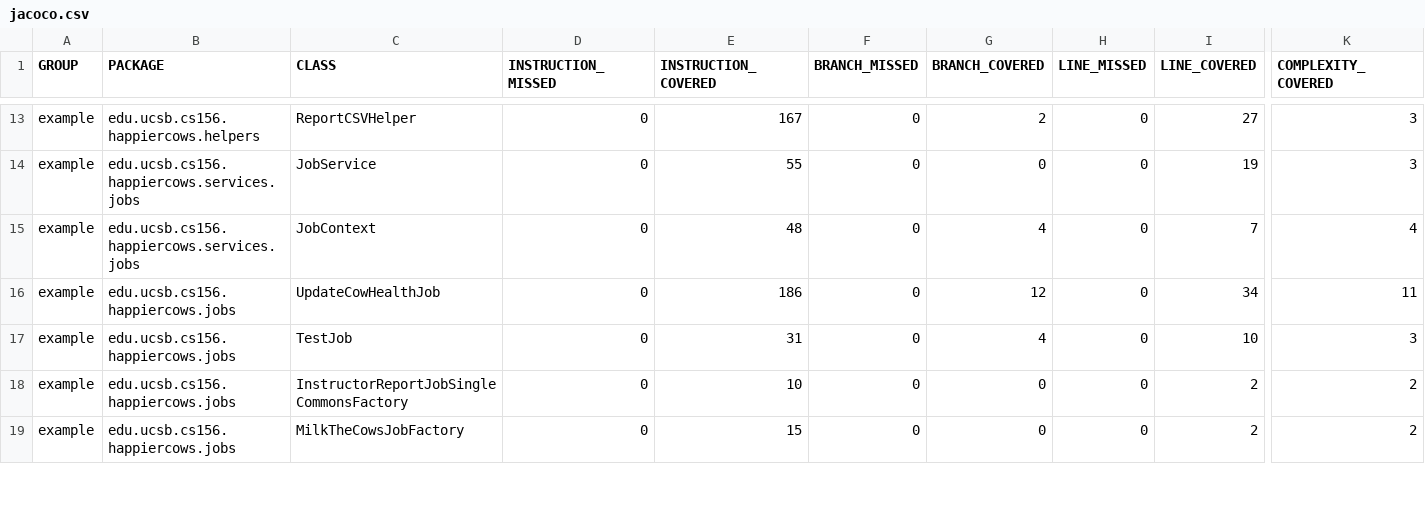
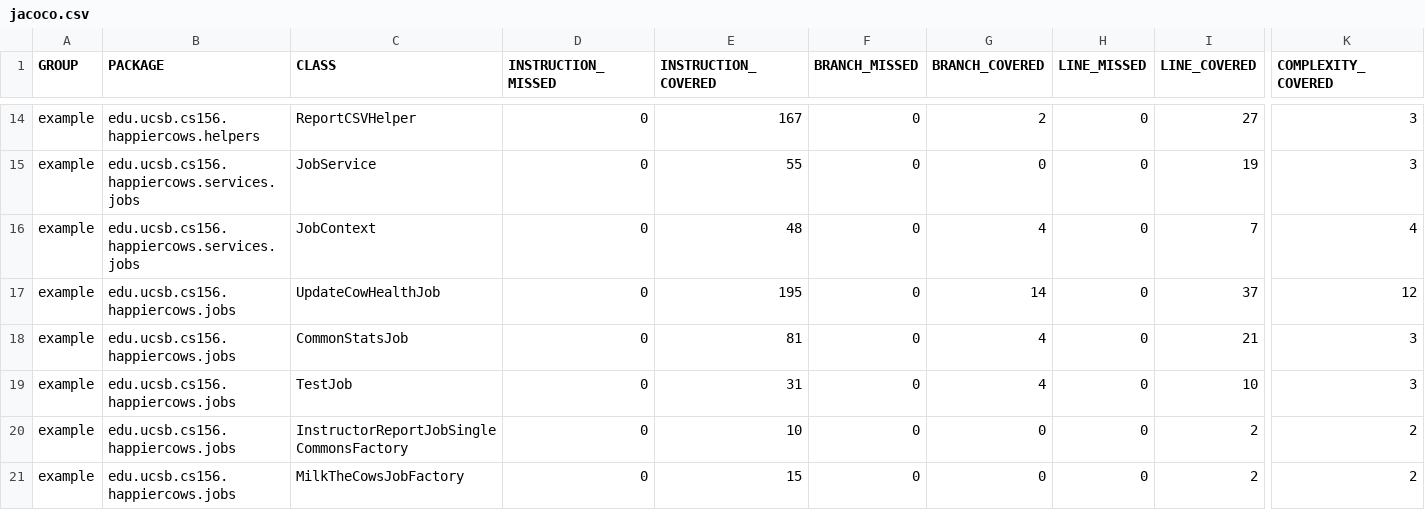
Before and after one commit to ucsb-cs156-m23/proj-happycows-m23-10am-2, a CSV file: prs/49/jacoco/jacoco.csv, drawn as a sheet; only a part is shown, gaps mark what is left out; addresses are those after the commit; rows hold the shown columns only; the diff covers the shown part only; the diff names each change by its address in the sheet, - before the commit and + after, or states it on an @@ line.

Commit message:
Deploying to gh-pages from @ ucsb-cs156-m23/proj-happycows-m23-10am-2@e993e81a1131d27745757708eb55db41834d0927 🚀

```diff
--- a/prs/49/jacoco/jacoco.csv
+++ b/prs/49/jacoco/jacoco.csv
-E17 (INSTRUCTION_COVERED): 186
+E17 (INSTRUCTION_COVERED): 195
-G17 (BRANCH_COVERED): 12
+G17 (BRANCH_COVERED): 14
-I17 (LINE_COVERED): 34
+I17 (LINE_COVERED): 37
-K17 (COMPLEXITY_COVERED): 11
+K17 (COMPLEXITY_COVERED): 12
+row 18: example | edu.ucsb.cs156.happiercows.jobs | CommonStatsJob | 0 | 81 | 0 | 4 | 0 | 21 | 3
```
Also changed, not shown: 2 added rows and 16 edited cells elsewhere in this file, 25 other files.
